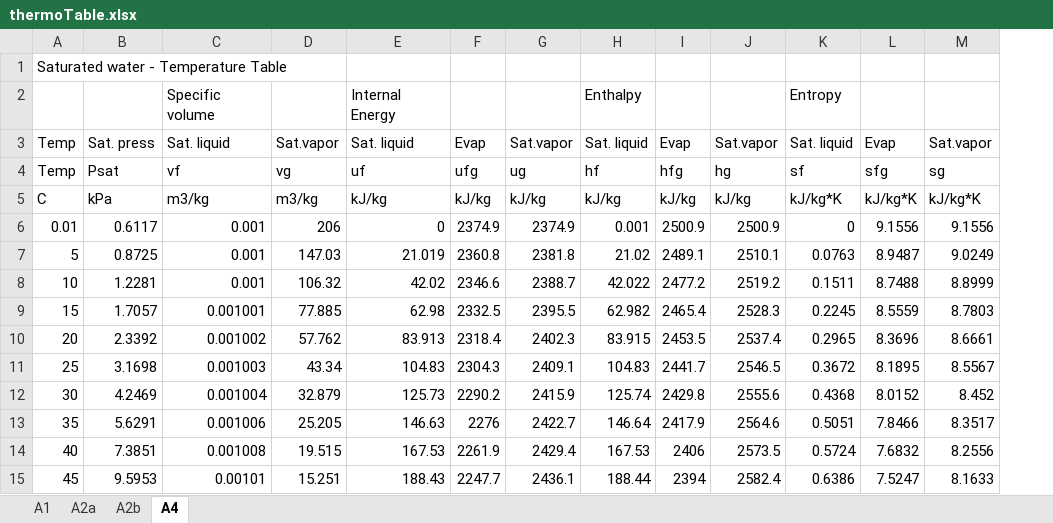
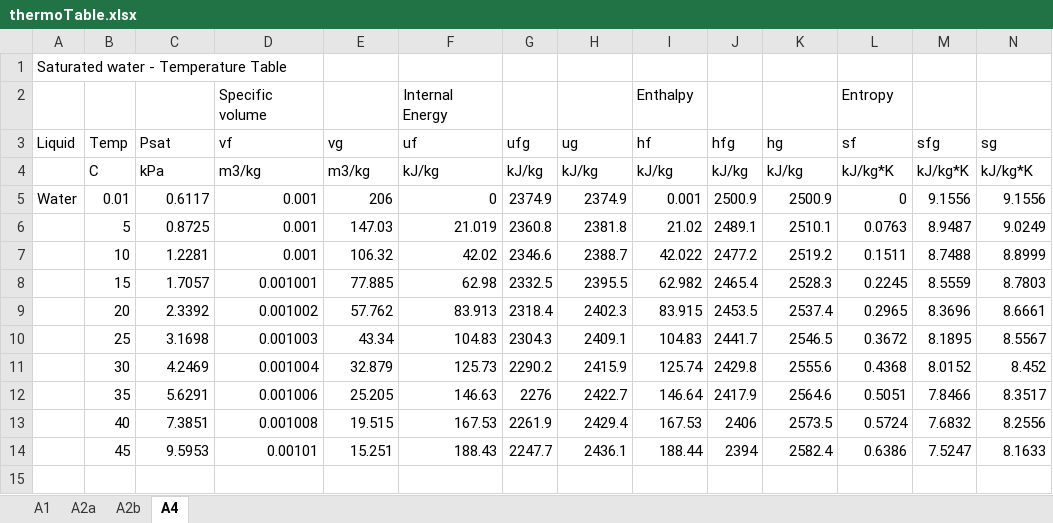
Before and after one commit to JoshMayberry/ME342Final, an Excel workbook: source/logic/thermoTable.xlsx, sheet A4, drawn as a sheet; values as stored, in another font and other column widths than the file's, no borders; removed rows and columns are numbered as before the commit, all else as after; the diff names each change by its address in the sheet, - before the commit and + after, or states it on an @@ line.

Commit message:
I worked out most of the errors that came with coupling the Unit Converter with this program. I also added a thermo table lookup.

```diff
--- a/source/logic/thermoTable.xlsx (sheet A4)
+++ b/source/logic/thermoTable.xlsx (sheet A4)
+column A (Liquid), row 1: Saturated water - Temperature Table; row 5: Water
-B1 (Temp): Saturated water - Temperature Table
+B1 (Temp): (empty)
-row 3: Temp | Sat. press | Sat. liquid | Sat.vapor | Sat. liquid | Evap | Sat.vapor | Sat. liquid | Evap | Sat.vapor | Sat. liquid | Evap | Sat.vapor
```
Also changed, not shown: 34 other files.
